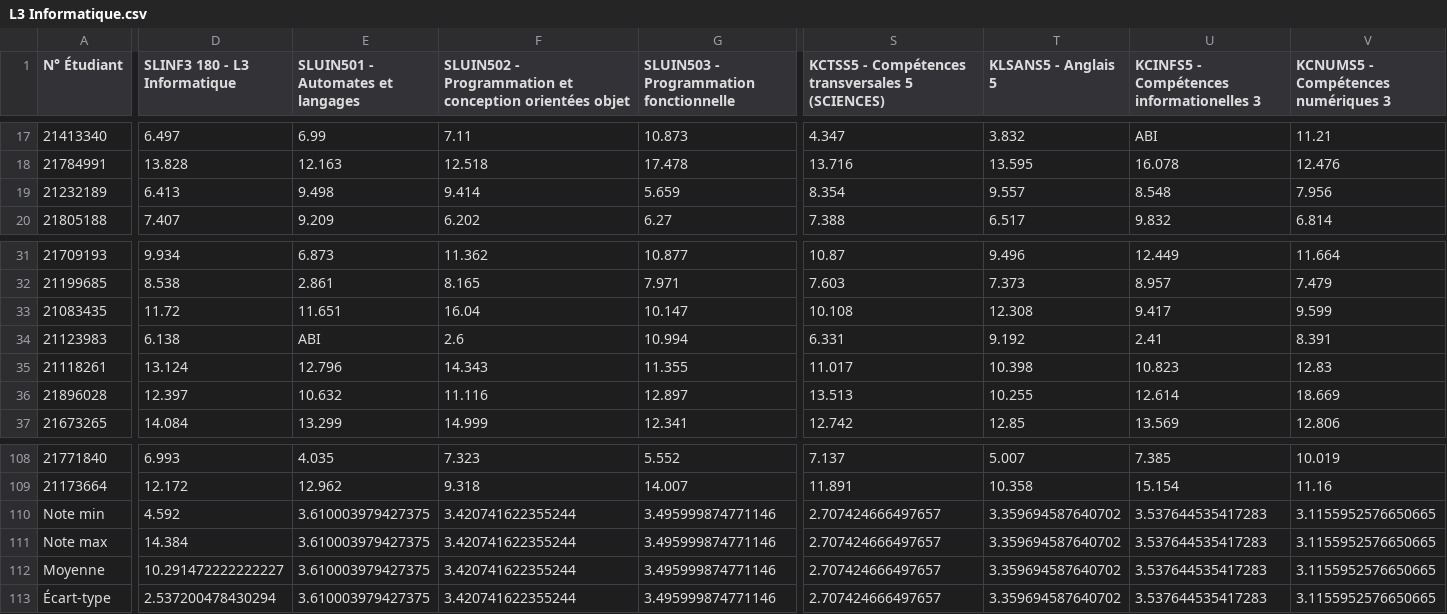
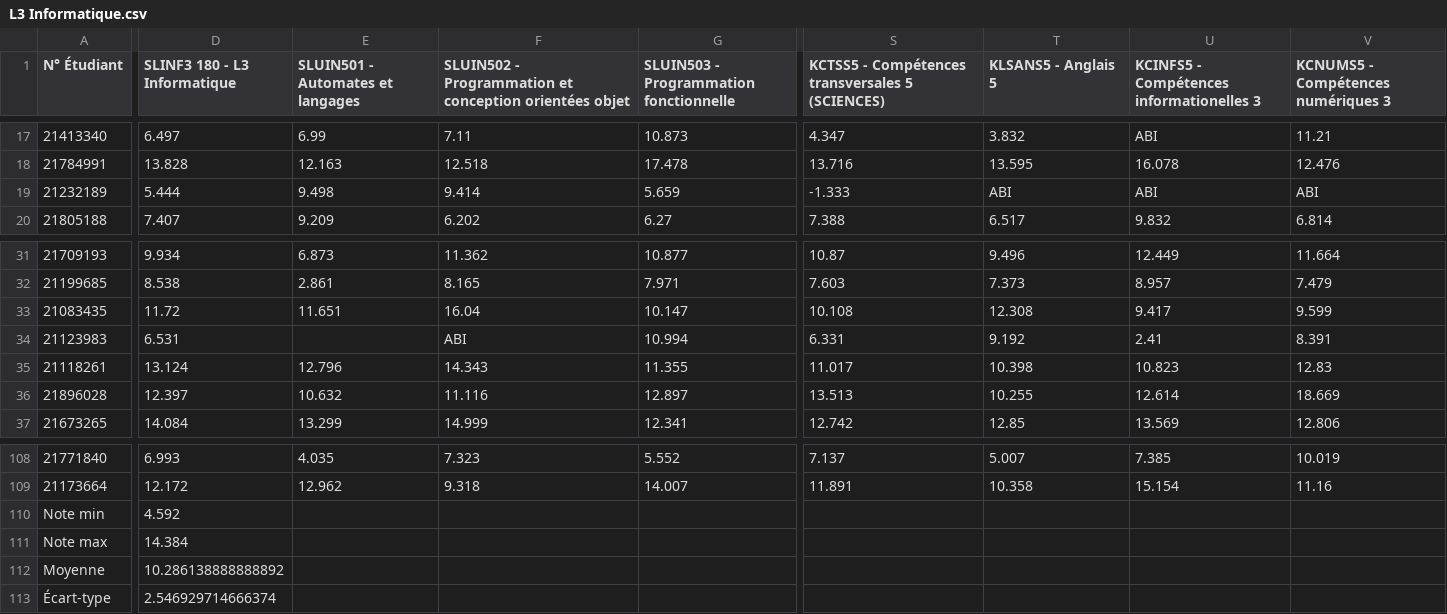
Before and after one commit to Brotherta/MocrosoftExcel, a CSV file: L3 Informatique.csv, drawn as a sheet; only a part is shown, gaps mark what is left out; removed rows and columns are numbered as before the commit, all else as after; rows hold the shown columns only; the diff covers the shown part only; the diff names each change by its address in the sheet, - before the commit and + after, or states it on an @@ line.

```diff
--- a/L3 Informatique.csv
+++ b/L3 Informatique.csv
-D19 (SLINF3 180 - L3 Informatique): 6.413
+D19 (SLINF3 180 - L3 Informatique): 5.444
-S19: 8.354
+S19: -1.333
-T19 (KLSANS5 - Anglais 5): 9.557
+T19 (KLSANS5 - Anglais 5): ABI
-U19: 8.548
+U19: ABI
-V19: 7.956
+V19: ABI
-D34 (SLINF3 180 - L3 Informatique): 6.138
+D34 (SLINF3 180 - L3 Informatique): 6.531
-E34 (SLUIN501 - Automates et langages): ABI
+E34 (SLUIN501 - Automates et langages): (empty)
-F34: 2.6
+F34: ABI
-E110:E111 (SLUIN501 - Automates et langages): 3.610003979427375
+E110:E111 (SLUIN501 - Automates et langages): (empty)
-F110:F111: 3.420741622355244
+F110:F111: (empty)
-G110:G111: 3.495999874771146
+G110:G111: (empty)
-S110:S111: 2.707424666497657
+S110:S111: (empty)
-T110:T111 (KLSANS5 - Anglais 5): 3.359694587640702
+T110:T111 (KLSANS5 - Anglais 5): (empty)
-U110:U111: 3.537644535417283
+U110:U111: (empty)
-V110:V111: 3.1155952576650665
+V110:V111: (empty)
-row 112: Moyenne | 10.291472222222227 | 3.610003979427375 | 3.420741622355244 | 3.495999874771146 | 2.707424666497657 | 3.359694587640702 | 3.537644535417283 | 3.1155952576650665
-row 113: Écart-type | 2.537200478430294 | 3.610003979427375 | 3.420741622355244 | 3.495999874771146 | 2.707424666497657 | 3.359694587640702 | 3.537644535417283 | 3.1155952576650665
+row 112: Moyenne | 10.286138888888892
+row 113: Écart-type | 2.546929714666374
```
Also changed, not shown: 30 edited cells elsewhere in this file, 7 other files.
